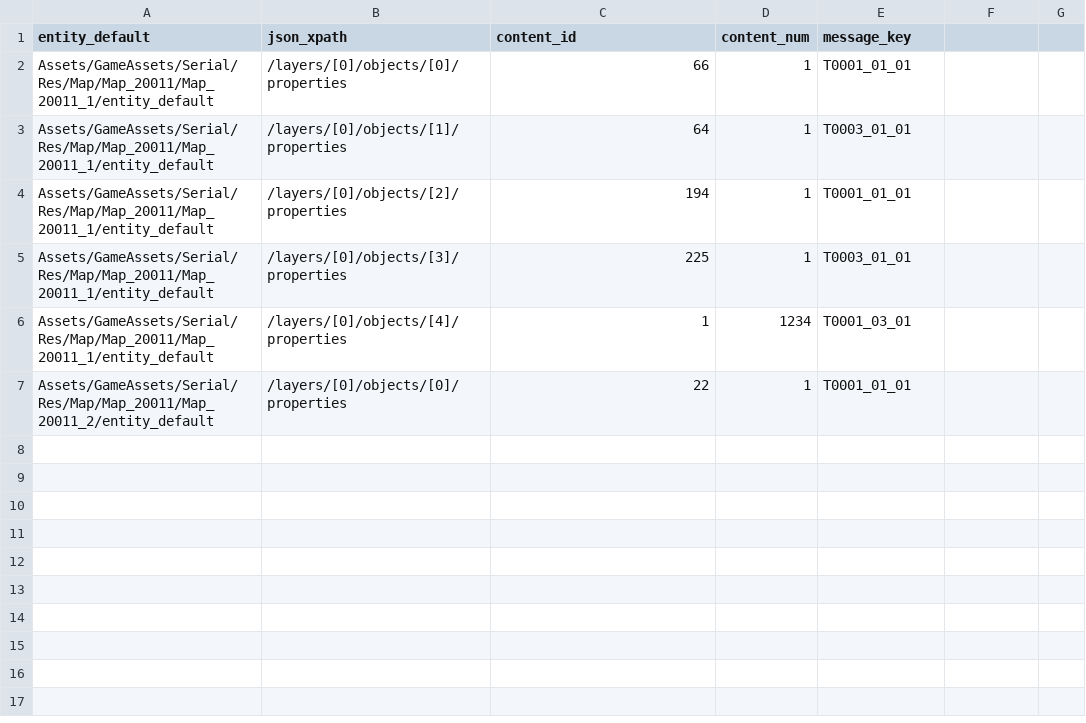
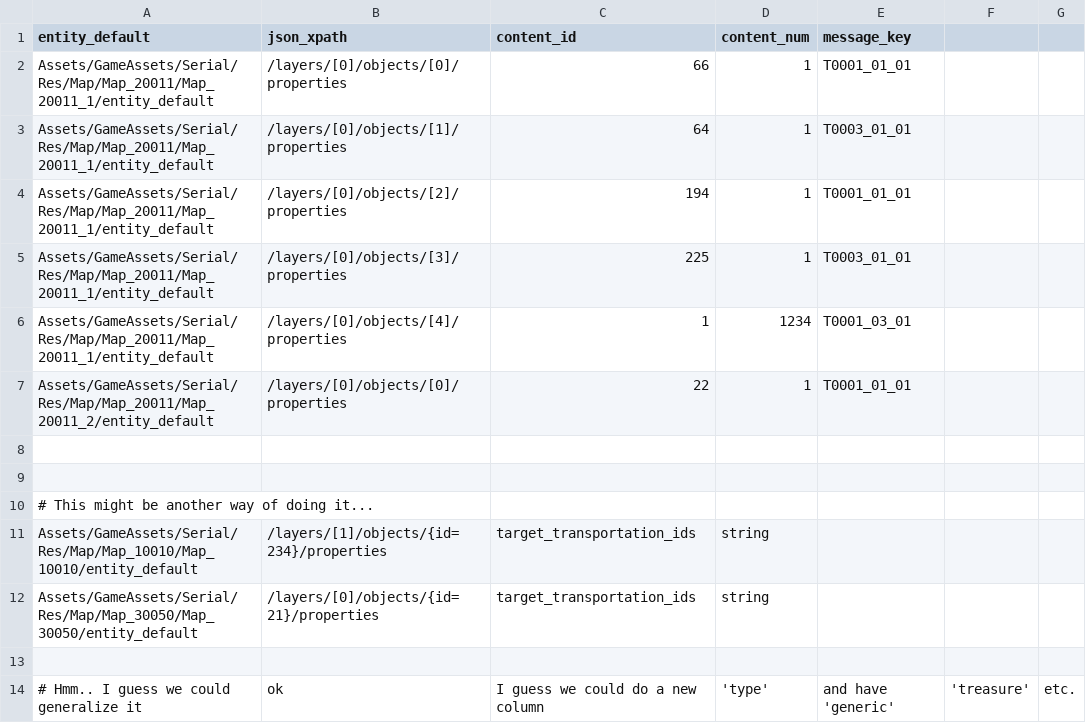
Before and after one commit to sorlok/FF5Rando, a CSV file: Sample/rand_treasure_input.csv, drawn as a sheet.

Commit message:
Some misc New Game stuff, and fix Torna Canal access.

```diff
--- a/Sample/rand_treasure_input.csv
+++ b/Sample/rand_treasure_input.csv
@@ -7 +7,8 @@ Assets/GameAssets/Serial/Res/Map/Map_20011/Map_20011_1/entity_default,/layers/[0
 Assets/GameAssets/Serial/Res/Map/Map_20011/Map_20011_2/entity_default,/layers/[0]/objects/[0]/properties,22,1,T0001_01_01
+
+
+# This might be another way of doing it...
+Assets/GameAssets/Serial/Res/Map/Map_10010/Map_10010/entity_default,/layers/[1]/objects/{id=234}/properties,target_transportation_ids,string,
+Assets/GameAssets/Serial/Res/Map/Map_30050/Map_30050/entity_default,/layers/[0]/objects/{id=21}/properties,target_transportation_ids,string,
+
+# Hmm.. I guess we could generalize it, ok, I guess we could do a new column, 'type', and have 'generic', 'treasure', etc.
```
Also changed, not shown: 8 other files.
